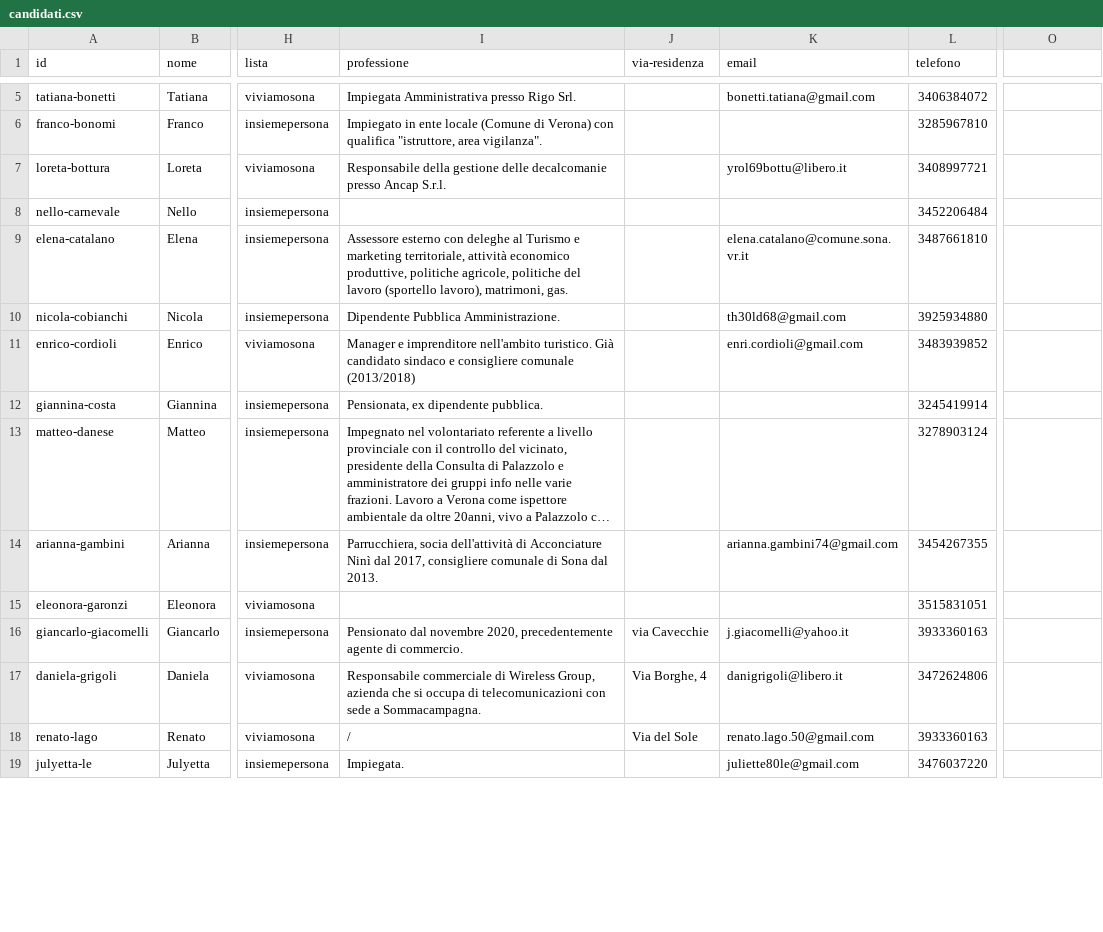
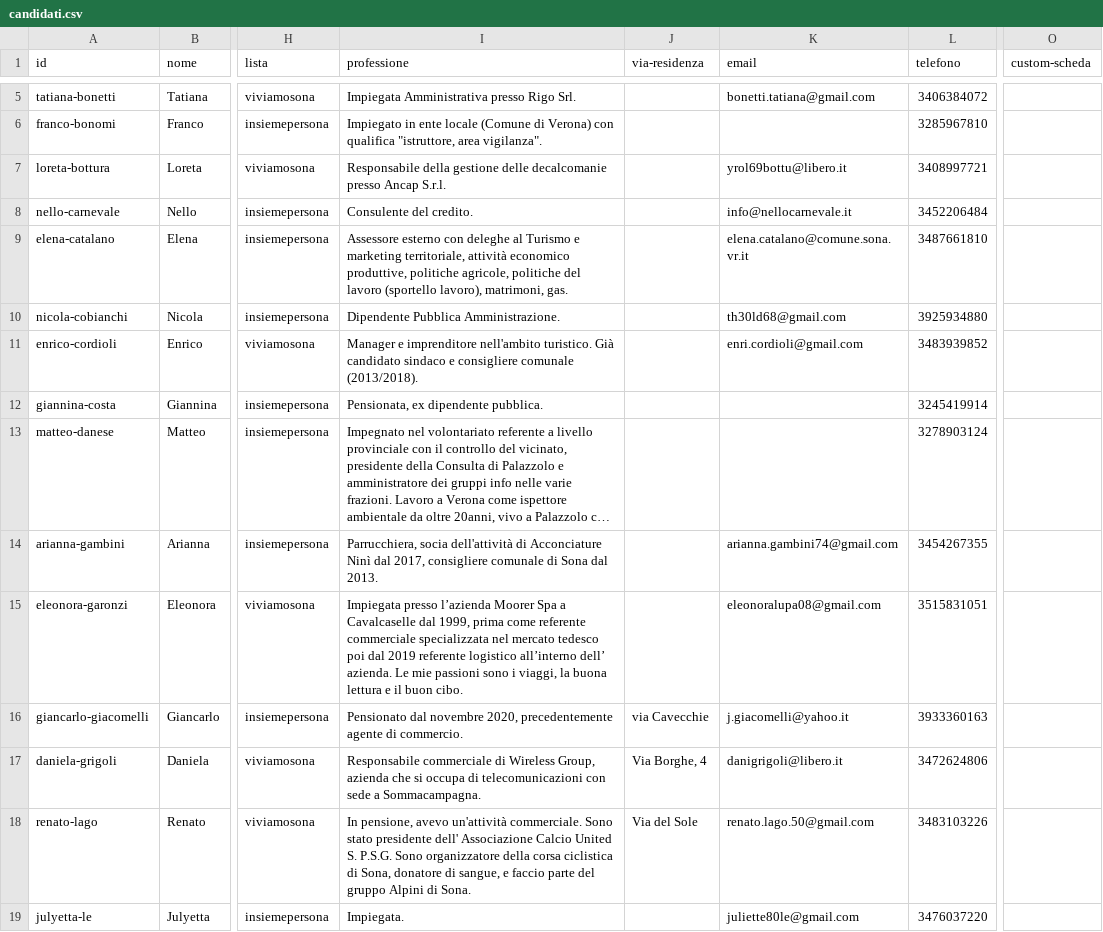
Before and after one commit to luca-martinelli-09/insiemepersona, a CSV file: candidati.csv, drawn as a sheet; only a part is shown, gaps mark what is left out; long unchanged cells end in …; the diff covers the shown part only; the diff names each change by its address in the sheet, - before the commit and + after, or states it on an @@ line.

Commit message:
Aggiornati cv e schede candidati

```diff
--- a/candidati.csv
+++ b/candidati.csv
-O1: (empty)
+O1: custom-scheda
-I8 (professione): (empty)
+I8 (professione): Consulente del credito.
-K8 (email): (empty)
+K8 (email): info@nellocarnevale.it
-I11 (professione): …consigliere comunale (2013/2018)
+I11 (professione): …consigliere comunale (2013/2018).
-I15 (professione): (empty)
+I15 (professione): Impiegata presso l’azienda Moorer Spa a Cavalcaselle dal 1999, prima come referente commerciale specializzata nel mercato tedesco poi dal 2019 referente logistico all’interno dell’ azienda. Le mie passioni sono i viaggi, la buona lettura e il buon cibo.
-K15 (email): (empty)
+K15 (email): eleonoralupa08@gmail.com
-I18 (professione): /
+I18 (professione): In pensione, avevo un'attività commerciale. Sono stato presidente dell' Associazione Calcio United S. P.S.G. Sono organizzatore della corsa ciclistica di Sona, donatore di sangue, e faccio parte del gruppo Alpini di Sona.
-L18 (telefono): 3933360163
+L18 (telefono): 3483103226
```
Also changed, not shown: 7 edited cells elsewhere in this file, 35 other files.
